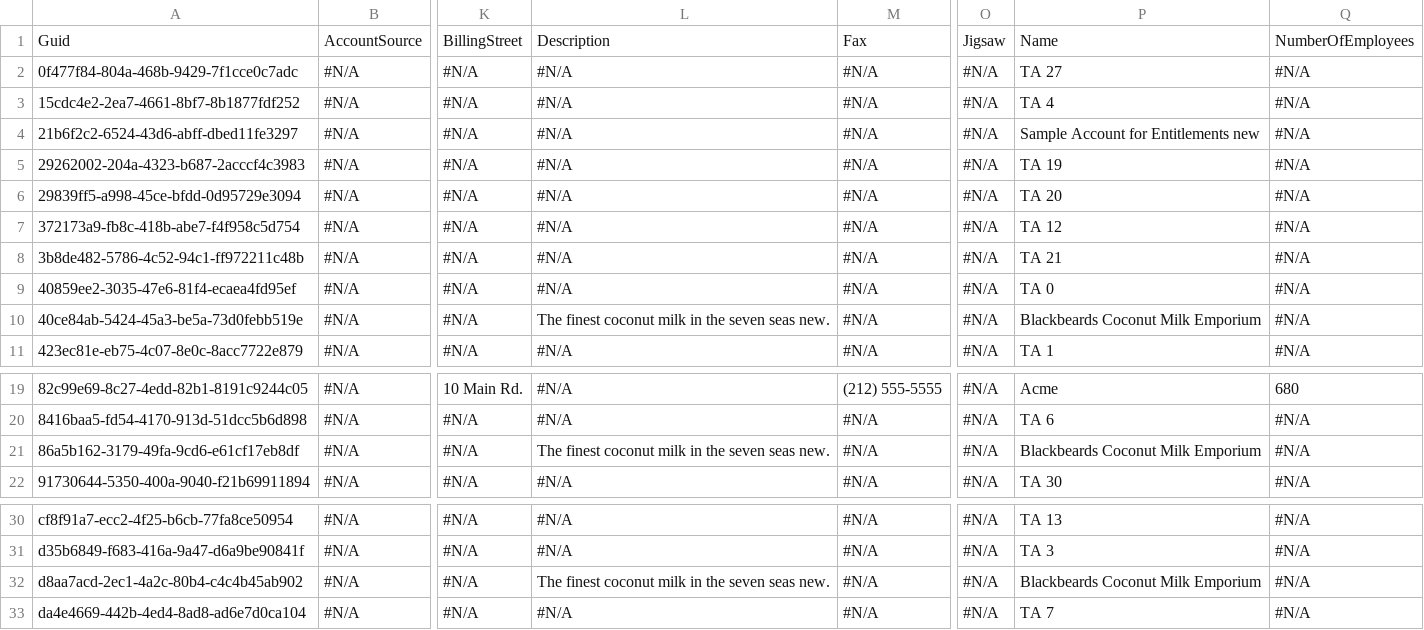
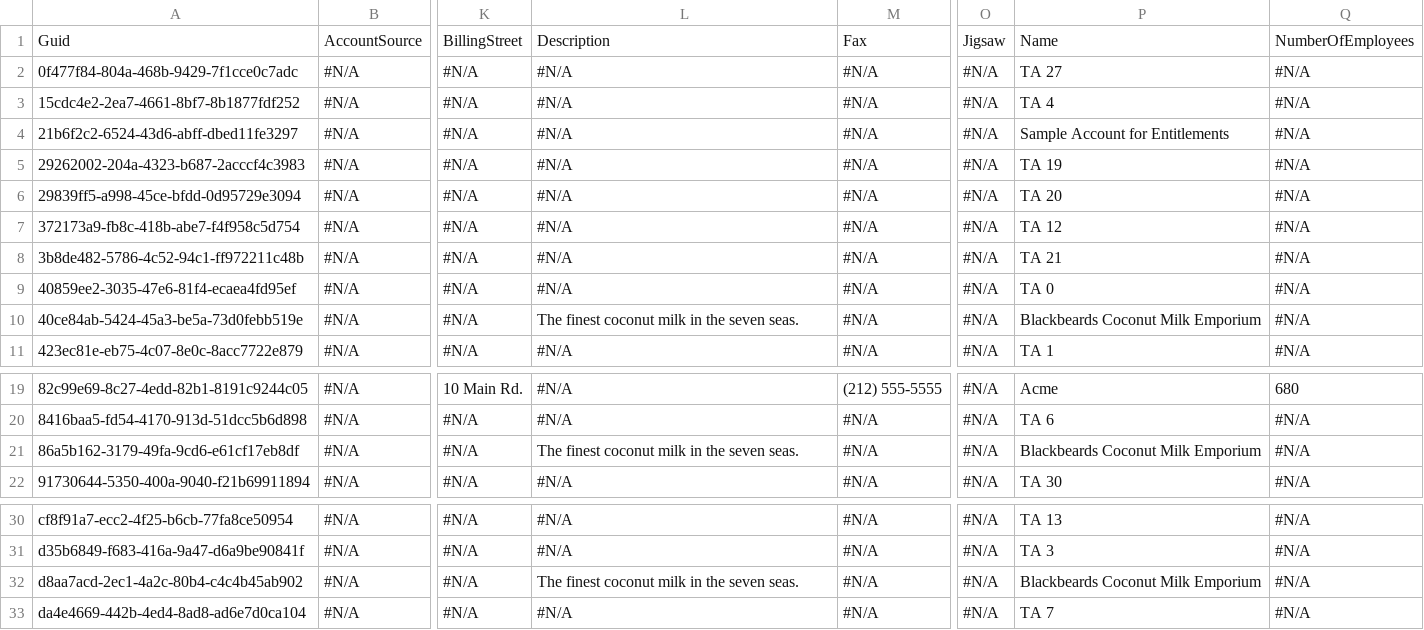
Before and after one commit to BhuvanaSaiNatti-Prodly/test-2046, a CSV file: Account.csv, drawn as a sheet; only a part is shown, gaps mark what is left out; the diff names each change by its address in the sheet, - before the commit and + after, or states it on an @@ line.

Commit message:
test locked

```diff
--- a/Account.csv
+++ b/Account.csv
-P4: Sample Account for Entitlements new
+P4: Sample Account for Entitlements
-L10: The finest coconut milk in the seven seas new.
+L10: The finest coconut milk in the seven seas.
-L21: The finest coconut milk in the seven seas new.
+L21: The finest coconut milk in the seven seas.
-L32: The finest coconut milk in the seven seas new.
+L32: The finest coconut milk in the seven seas.
```
